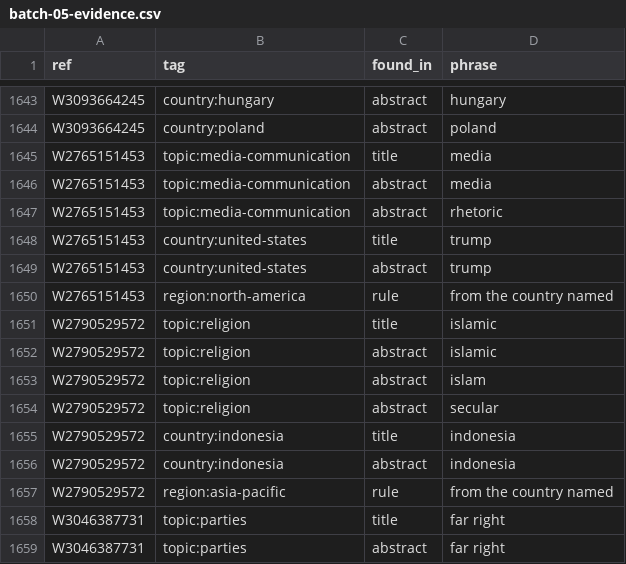
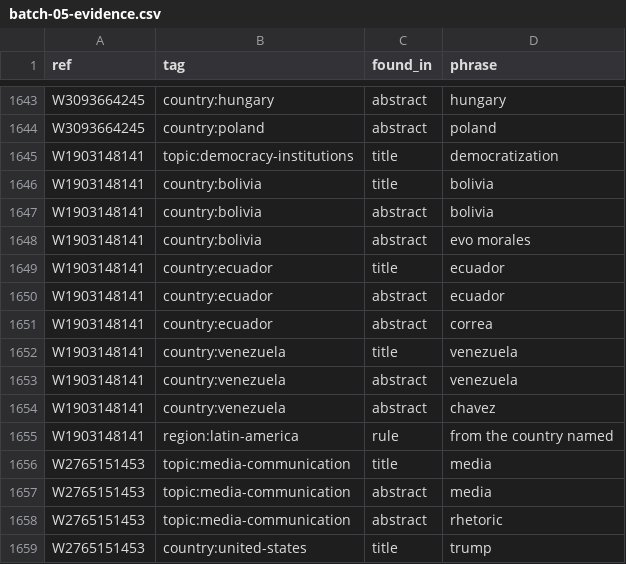
Before and after one commit to khayyam-rzazade/populiverse, a CSV file: library/batches/batch-05-evidence.csv, drawn as a sheet; only a part is shown, gaps mark what is left out; the shorter side is filled out with more unchanged rows; the diff covers the shown part only.

```diff
--- a/library/batches/batch-05-evidence.csv
+++ b/library/batches/batch-05-evidence.csv
@@ -1644,2 +1644,13 @@
 "W3093664245","country:poland","abstract","poland"
+"W1903148141","topic:democracy-institutions","title","democratization"
+"W1903148141","country:bolivia","title","bolivia"
+"W1903148141","country:bolivia","abstract","bolivia"
+"W1903148141","country:bolivia","abstract","evo morales"
+"W1903148141","country:ecuador","title","ecuador"
+"W1903148141","country:ecuador","abstract","ecuador"
+"W1903148141","country:ecuador","abstract","correa"
+"W1903148141","country:venezuela","title","venezuela"
+"W1903148141","country:venezuela","abstract","venezuela"
+"W1903148141","country:venezuela","abstract","chavez"
+"W1903148141","region:latin-america","rule","from the country named"
 "W2765151453","topic:media-communication","title","media"
```
Also changed, not shown: 21 added rows elsewhere in this file, 4 other files.
